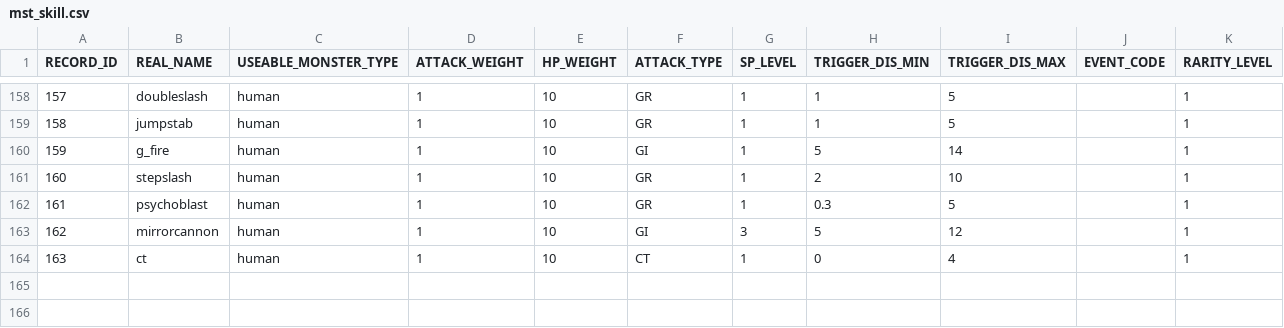
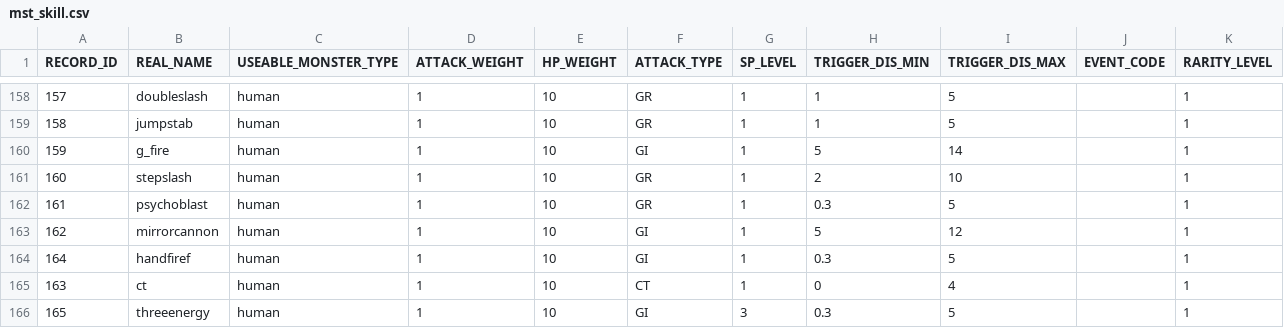
Before and after one commit to bodacheng/MComat, a CSV file: Assets/Resources/Account/mst_skill.csv, drawn as a sheet; only a part is shown, gaps mark what is left out; the diff names each change by its address in the sheet, - before the commit and + after, or states it on an @@ line.

Commit message:
new skill

```diff
--- a/Assets/Resources/Account/mst_skill.csv
+++ b/Assets/Resources/Account/mst_skill.csv
-G163 (SP_LEVEL): 3
+G163 (SP_LEVEL): 1
+row 164: 164 | handfiref | human | 1 | 10 | GI | 1 | 0.3 | 5 |  | 1
+row 166: 165 | threeenergy | human | 1 | 10 | GI | 3 | 0.3 | 5 |  | 1
```
Also changed, not shown: 9 other files.
